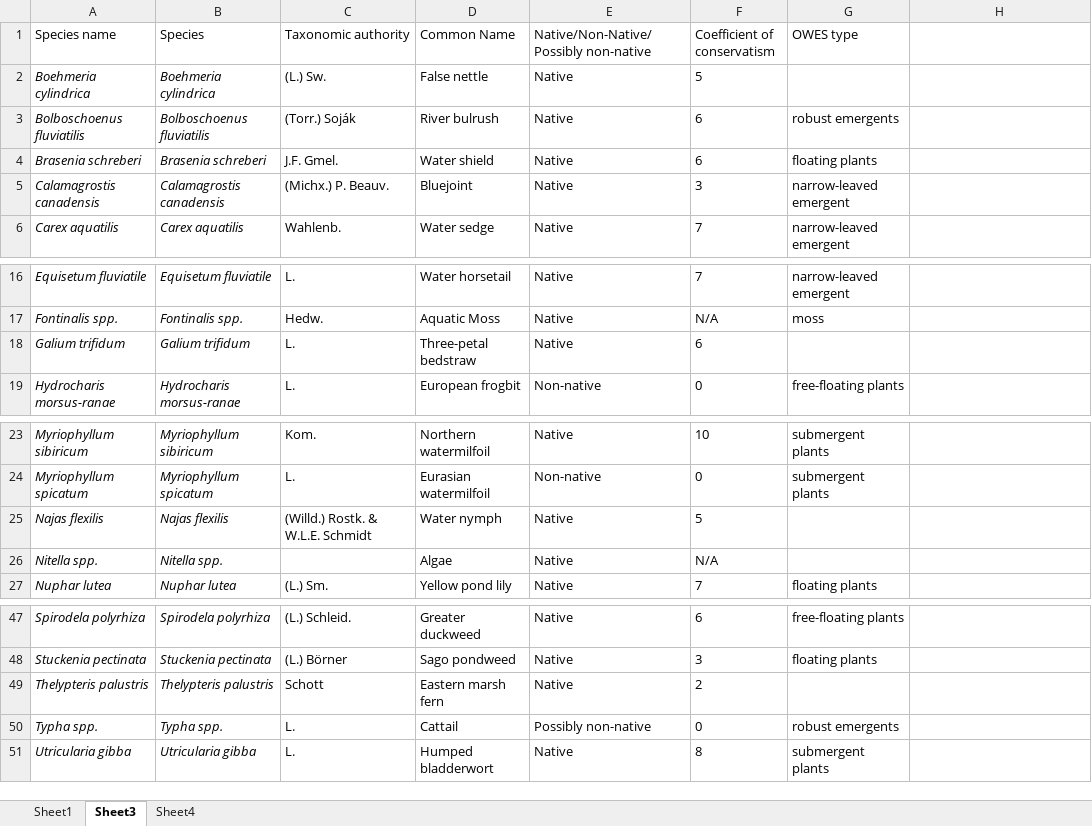
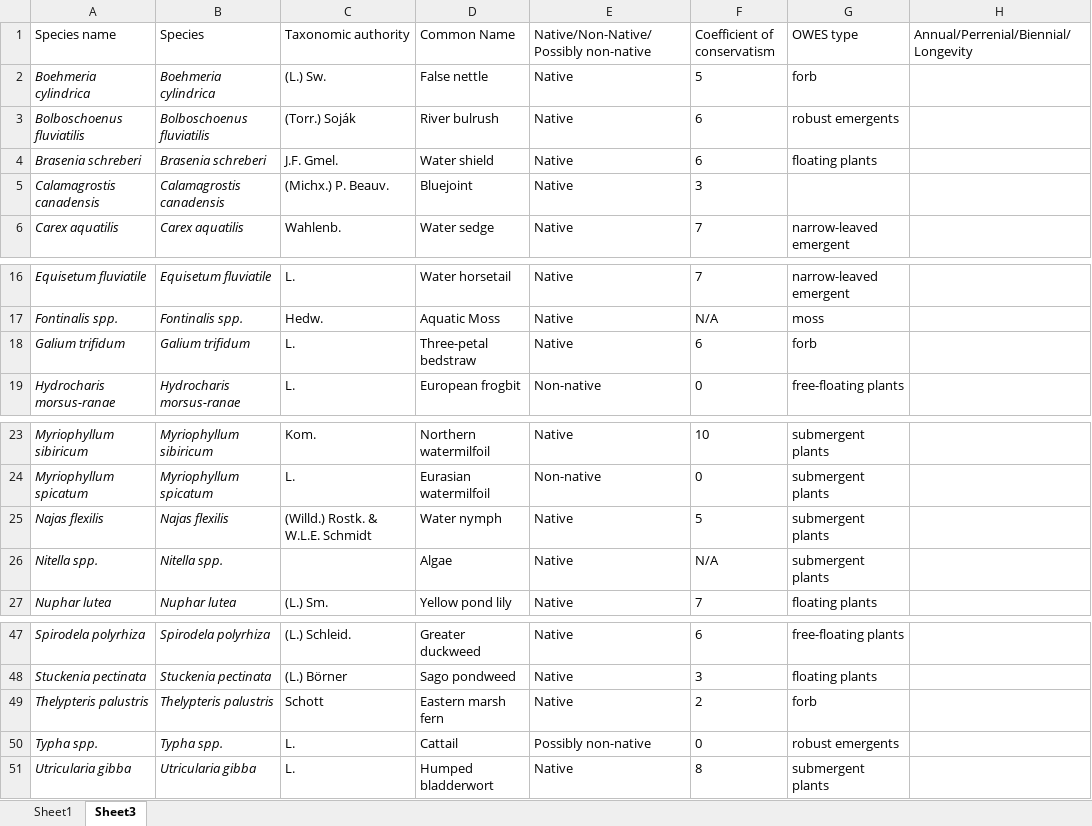
Before and after one commit to cdrobich/long_term_plant_recovery, an Excel workbook: Raw_data/plant_traits.xlsx, sheet Sheet3, drawn as a sheet; only a part is shown, gaps mark what is left out; values as stored, in another font and other column widths than the file's, no borders; the diff names each change by its address in the sheet, - before the commit and + after, or states it on an @@ line.

```diff
--- a/Raw_data/plant_traits.xlsx (sheet Sheet3)
+++ b/Raw_data/plant_traits.xlsx (sheet Sheet3)
-sheet tab: Sheet4
-H1: (empty)
+H1: Annual/Perrenial/Biennial/Longevity
-G2 (OWES type): (empty)
+G2 (OWES type): forb
-G5 (OWES type): narrow-leaved emergent
+G5 (OWES type): (empty)
-G18 (OWES type): (empty)
+G18 (OWES type): forb
-G25:G26 (OWES type): (empty)
+G25:G26 (OWES type): submergent plants
-G49 (OWES type): (empty)
+G49 (OWES type): forb
```
Also changed, not shown: sheet Sheet1, 1 other file.
